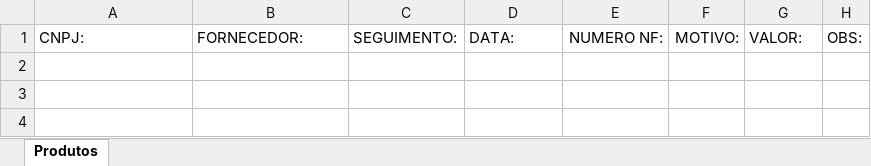
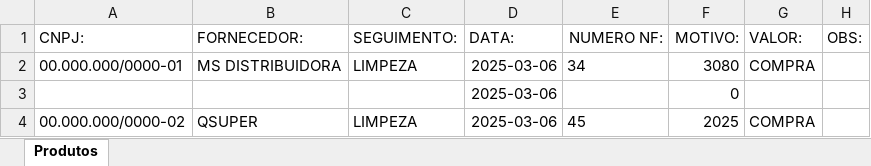
Before and after one commit to ismailergregorio/Estoque_Master, an Excel workbook: Base de dados/Cadastro NF.xlsx, sheet Produtos, drawn as a sheet; values as stored, in another font and other column widths than the file's, no borders; the diff names each change by its address in the sheet, - before the commit and + after, or states it on an @@ line.

```diff
--- a/Base de dados/Cadastro NF.xlsx (sheet Produtos)
+++ b/Base de dados/Cadastro NF.xlsx (sheet Produtos)
+row 2: 00.000.000/0000-01 | MS DISTRIBUIDORA | LIMPEZA | 2025-03-06 | 34 | 3080 | COMPRA
+row 3:  |  |  | 2025-03-06 |  | 0
+row 4: 00.000.000/0000-02 | QSUPER | LIMPEZA | 2025-03-06 | 45 | 2025 | COMPRA
```
Also changed, not shown: Base de dados/Cadastro Fornecedor.xlsx, Base de dados/Estoque.xlsx, 3 other files.
